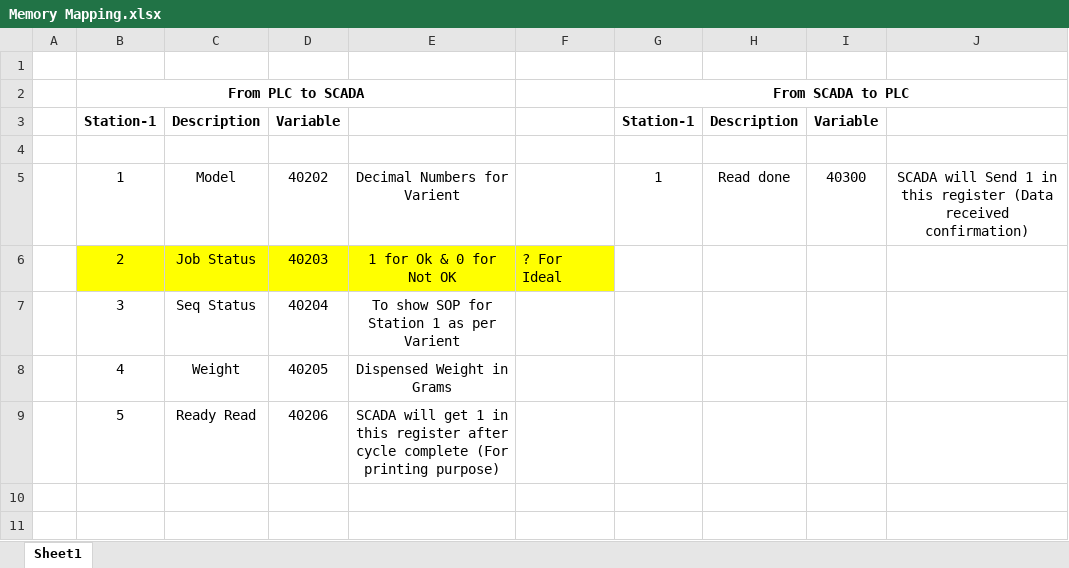
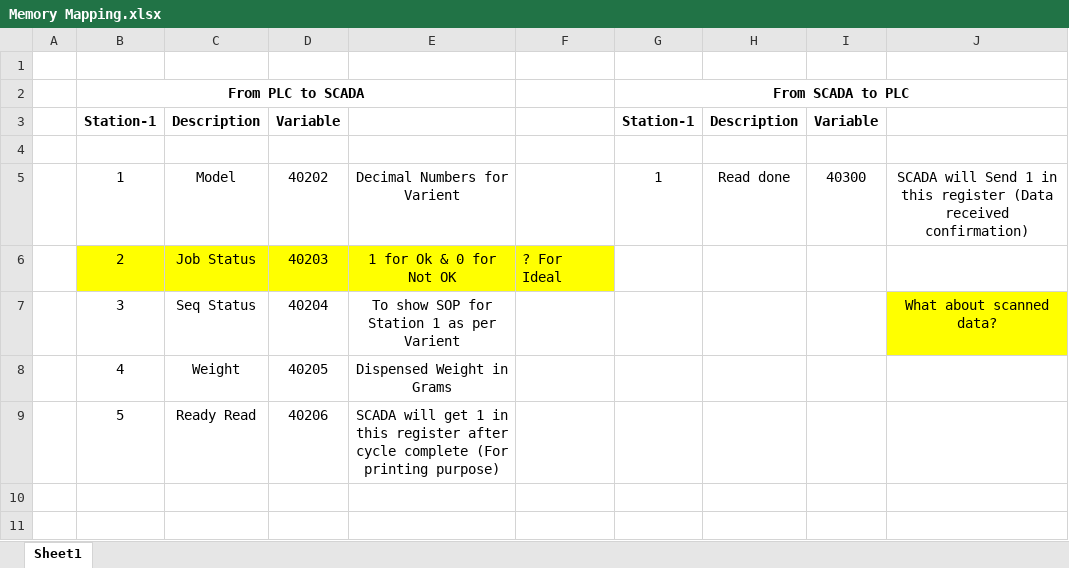
Before and after one commit to asimlambay-cmd/NIVISION, an Excel workbook: GRANDIOSE/Memory Mapping.xlsx, sheet Sheet1, drawn as a sheet; only a part is shown; values as stored, in another font and other column widths than the file's, no borders; the diff names each change by its address in the sheet, - before the commit and + after, or states it on an @@ line.

Commit message:
this is kapse son changes and grandiose changes

```diff
--- a/GRANDIOSE/Memory Mapping.xlsx (sheet Sheet1)
+++ b/GRANDIOSE/Memory Mapping.xlsx (sheet Sheet1)
-J7: (empty)
+J7: What about scanned data?
-J7 fill: none
+J7 fill: #FFFF00
```
Also changed, not shown: 21 other files.
